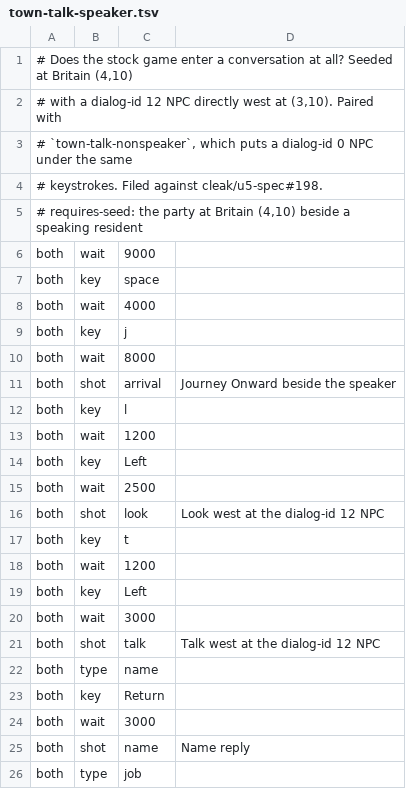
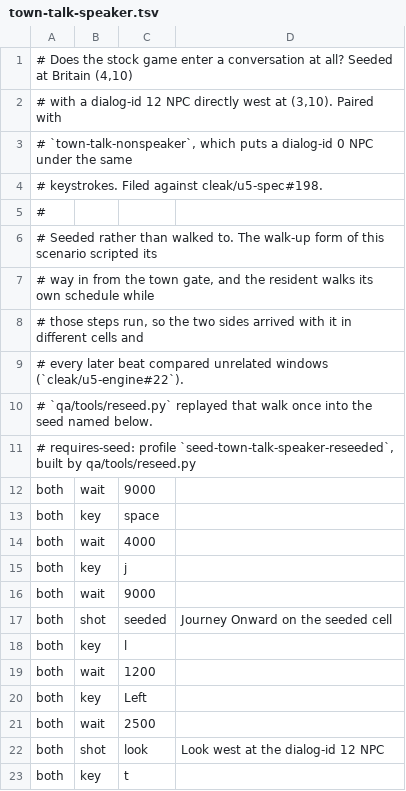
Before and after one commit to cleak/u5-engine, a TSV file: qa/paired/town-talk-speaker.tsv, drawn as a sheet; only a part is shown; the shorter side is filled out with more unchanged rows.

```diff
--- a/qa/paired/town-talk-speaker.tsv
+++ b/qa/paired/town-talk-speaker.tsv
@@ -4,3 +4,9 @@
 # keystrokes. Filed against cleak/u5-spec#198.
-# requires-seed: the party at Britain (4,10) beside a speaking resident
+#
+# Seeded rather than walked to. The walk-up form of this scenario scripted its
+# way in from the town gate, and the resident walks its own schedule while
+# those steps run, so the two sides arrived with it in different cells and
+# every later beat compared unrelated windows (`cleak/u5-engine#22`).
+# `qa/tools/reseed.py` replayed that walk once into the seed named below.
+# requires-seed: profile `seed-town-talk-speaker-reseeded`, built by qa/tools/reseed.py
 both	wait	9000
@@ -9,4 +15,4 @@ both	wait	4000
 both	key	j
-both	wait	8000
-both	shot	arrival	Journey Onward beside the speaker
+both	wait	9000
+both	shot	seeded	Journey Onward on the seeded cell
 both	key	l
```
Also changed, not shown: qa/paired/bt-password.tsv, qa/paired/combat-town-attack-after-entry.tsv, 4 other files.
